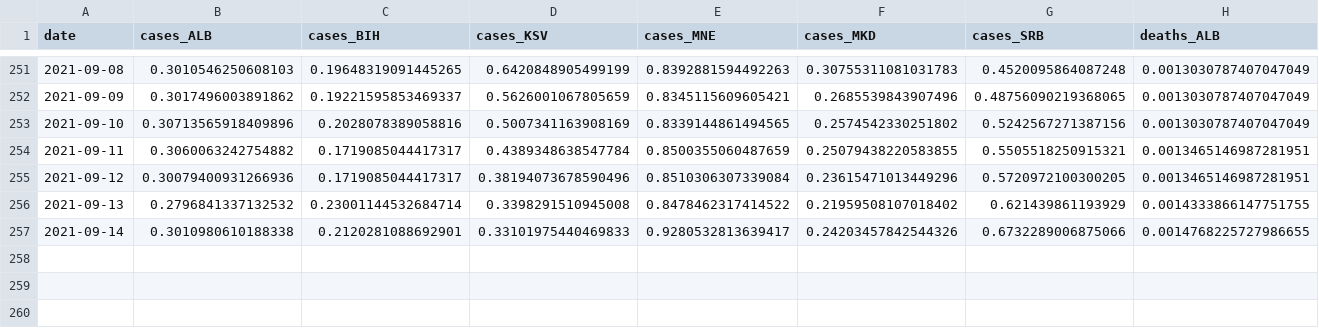
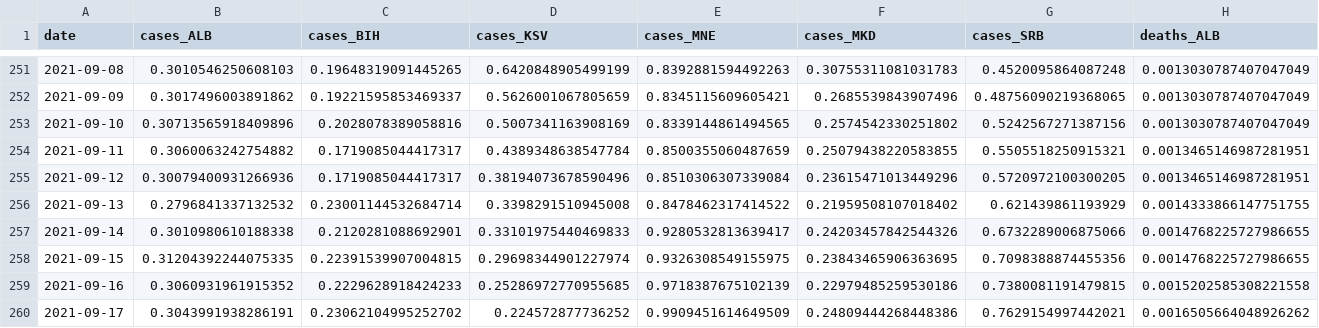
Before and after one commit to fqroldan/fqroldan.github.io, a CSV file: Covid_df/cases_WB.csv, drawn as a sheet; only a part is shown, gaps mark what is left out; rows hold the shown columns only; the diff names each change by its address in the sheet, - before the commit and + after, or states it on an @@ line.

```diff
--- a/Covid_df/cases_WB.csv
+++ b/Covid_df/cases_WB.csv
+row 258: 2021-09-15 | 0.31204392244075335 | 0.22391539907004815 | 0.29698344901227974 | 0.9326308549155975 | 0.23843465906363695 | 0.7098388874455356 | 0.0014768225727986655
+row 259: 2021-09-16 | 0.3060931961915352 | 0.2229628918424233 | 0.25286972770955685 | 0.9718387675102139 | 0.22979485259530186 | 0.7380081191479815 | 0.0015202585308221558
+row 260: 2021-09-17 | 0.3043991938286191 | 0.23062104995252702 | 0.224572877736252 | 0.9909451614649509 | 0.24809444268448386 | 0.7629154997442021 | 0.0016505664048926262
```
Also changed, not shown: Covid_df/vax_WB.csv, 1 other file.
